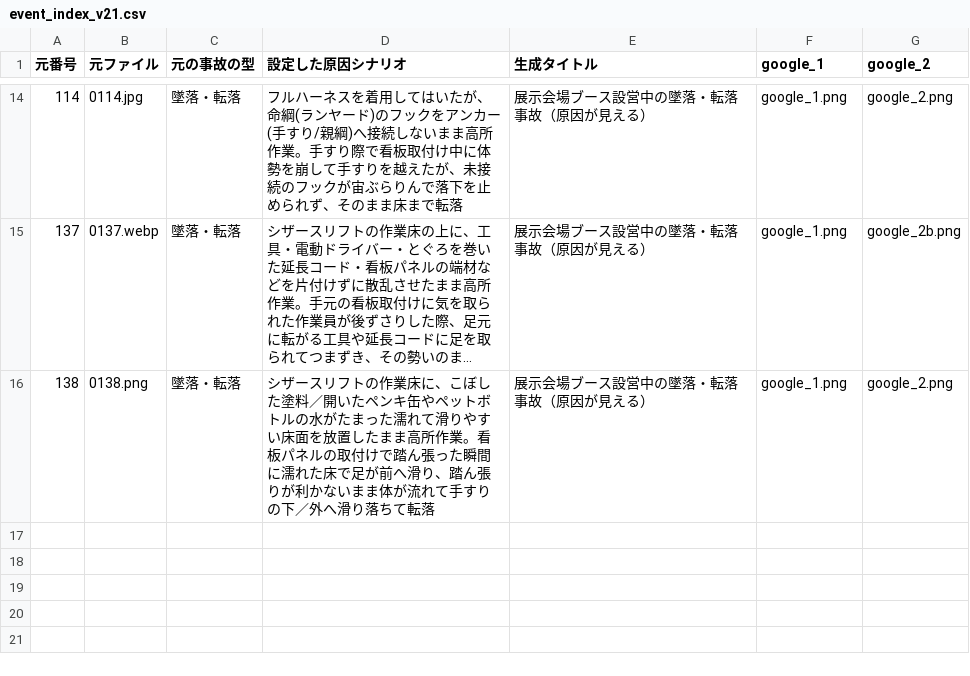
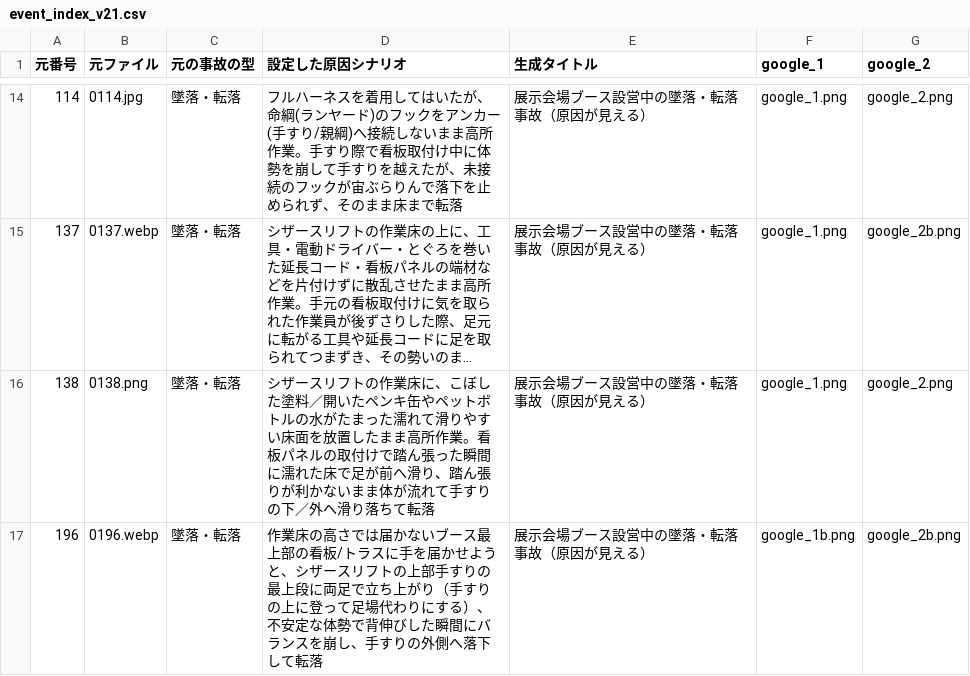
Before and after one commit to kameking-lab/safe1-imgreview, a CSV file: gen_event_v21/event_index_v21.csv, drawn as a sheet; only a part is shown, gaps mark what is left out; long unchanged cells end in …; the diff names each change by its address in the sheet, - before the commit and + after, or states it on an @@ line.

```diff
--- a/gen_event_v21/event_index_v21.csv
+++ b/gen_event_v21/event_index_v21.csv
+row 17: 196 | 0196.webp | 墜落・転落 | 作業床の高さでは届かないブース最上部の看板/トラスに手を届かせようと、シザースリフトの上部手すりの最上段に両足で立ち上がり（手すりの上に登って足場代わりにする）、不安定な体勢で背伸びした瞬間にバランスを崩し、手すりの外側へ落下して転落 | 展示会場ブース設営中の墜落・転落事故（原因が見える） | google_1b.png | google_2b.png
```
Also changed, not shown: 6 other files.
